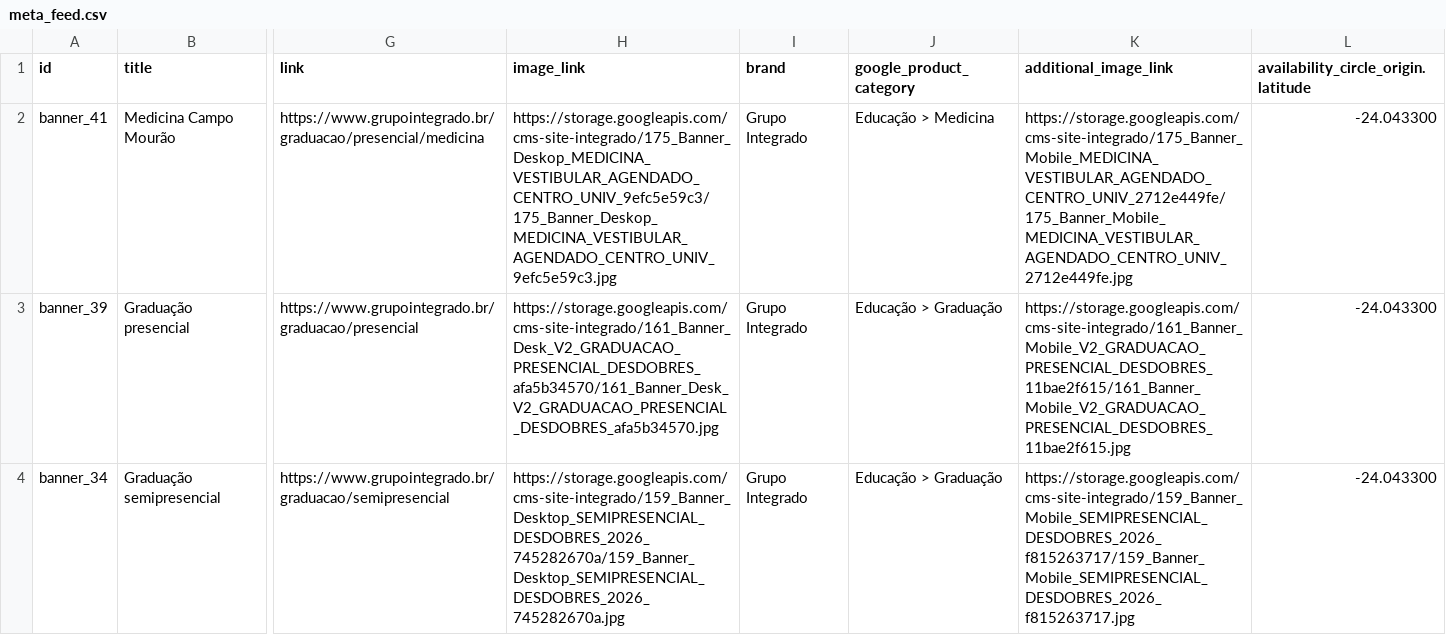
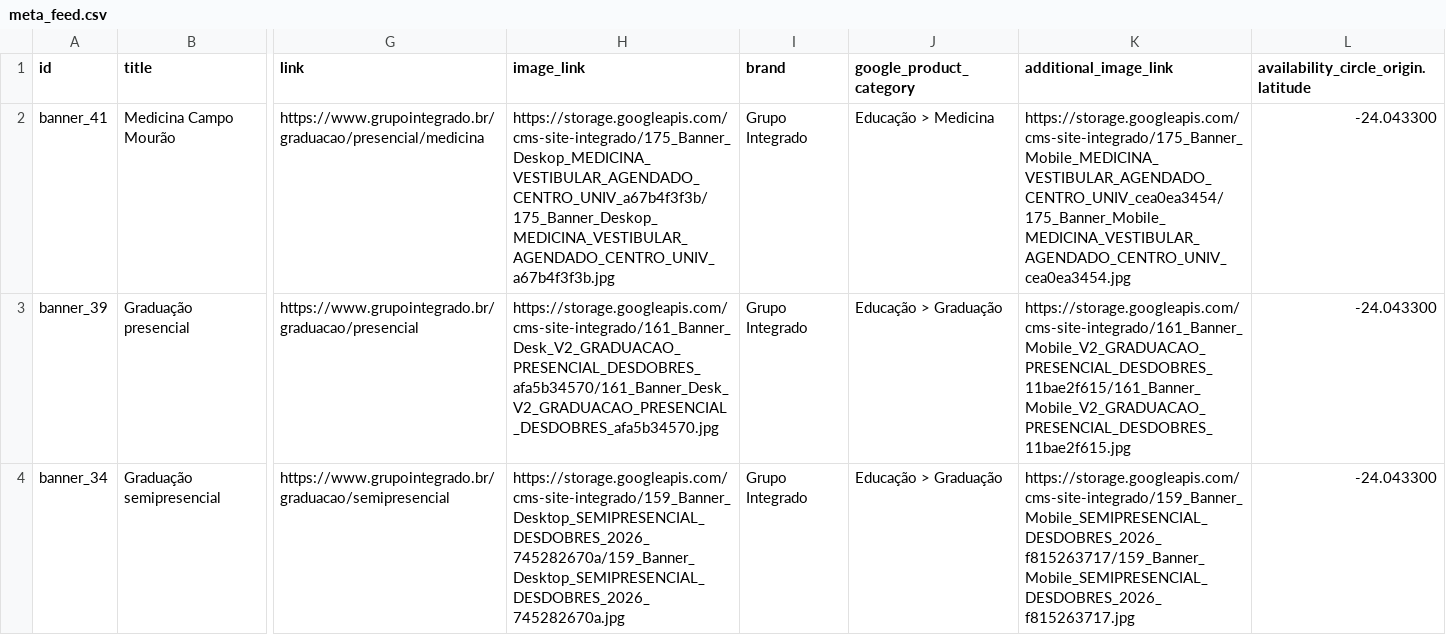
Before and after one commit to Badizan/meta-feed-grupo-integrado, a CSV file: meta_feed.csv, drawn as a sheet; only a part is shown, gaps mark what is left out; the diff names each change by its address in the sheet, - before the commit and + after, or states it on an @@ line.

```diff
--- a/meta_feed.csv
+++ b/meta_feed.csv
-H2 (image_link): https://storage.googleapis.com/cms-site-integrado/175_Banner_Deskop_MEDICINA_VESTIBULAR_AGENDADO_CENTRO_UNIV_9efc5e59c3/175_Banner_Deskop_MEDICINA_VESTIBULAR_AGENDADO_CENTRO_UNIV_9efc5e59c3.jpg
+H2 (image_link): https://storage.googleapis.com/cms-site-integrado/175_Banner_Deskop_MEDICINA_VESTIBULAR_AGENDADO_CENTRO_UNIV_a67b4f3f3b/175_Banner_Deskop_MEDICINA_VESTIBULAR_AGENDADO_CENTRO_UNIV_a67b4f3f3b.jpg
-K2 (additional_image_link): https://storage.googleapis.com/cms-site-integrado/175_Banner_Mobile_MEDICINA_VESTIBULAR_AGENDADO_CENTRO_UNIV_2712e449fe/175_Banner_Mobile_MEDICINA_VESTIBULAR_AGENDADO_CENTRO_UNIV_2712e449fe.jpg
+K2 (additional_image_link): https://storage.googleapis.com/cms-site-integrado/175_Banner_Mobile_MEDICINA_VESTIBULAR_AGENDADO_CENTRO_UNIV_cea0ea3454/175_Banner_Mobile_MEDICINA_VESTIBULAR_AGENDADO_CENTRO_UNIV_cea0ea3454.jpg
```
